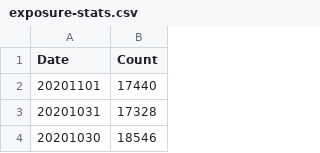
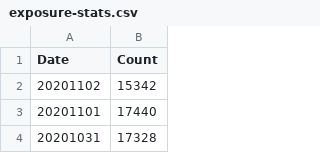
Before and after one commit to georgevanburgh/uk-covid-exposure-tracker, a CSV file: exposure-stats.csv, drawn as a sheet; only a part is shown; the shorter side is filled out with more unchanged rows.

```diff
--- a/exposure-stats.csv
+++ b/exposure-stats.csv
@@ -1,2 +1,3 @@
 Date,Count
+20201102,15342
 20201101,17440
```
